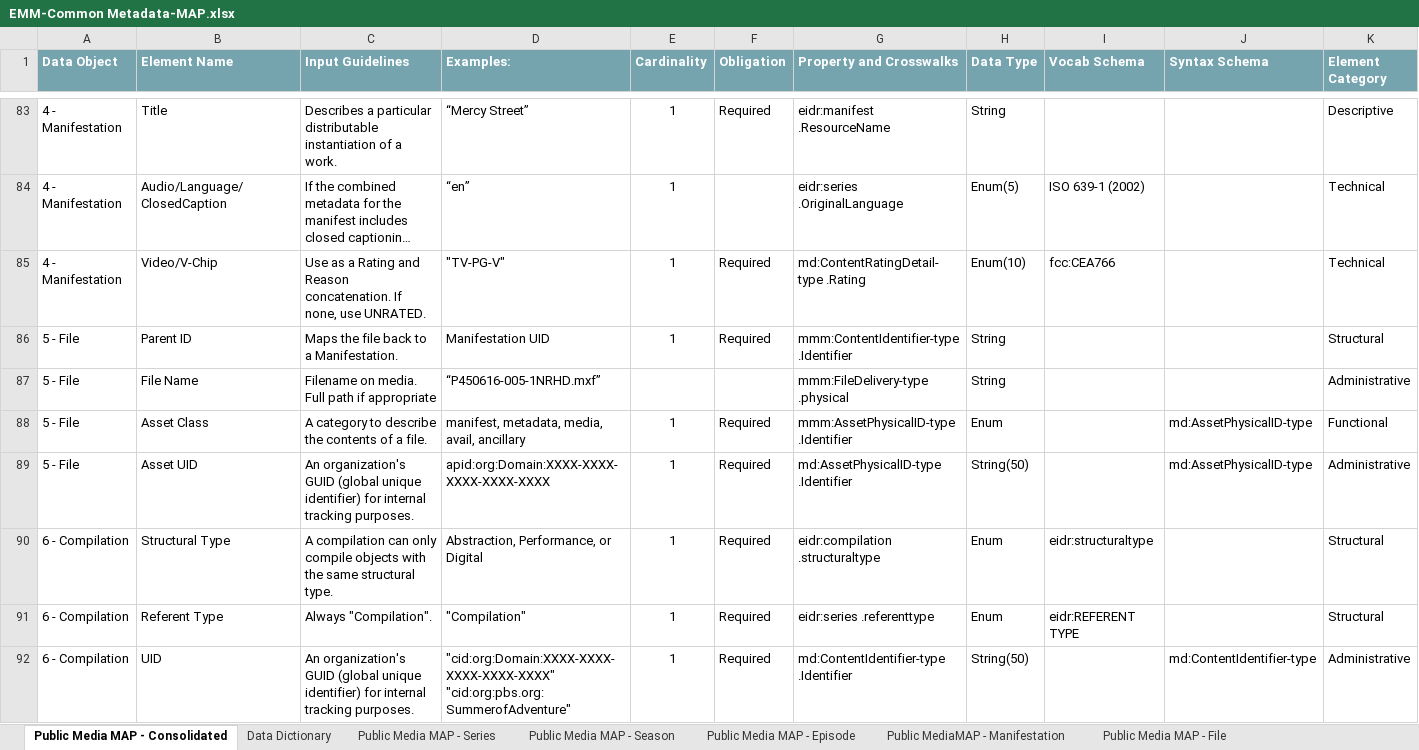
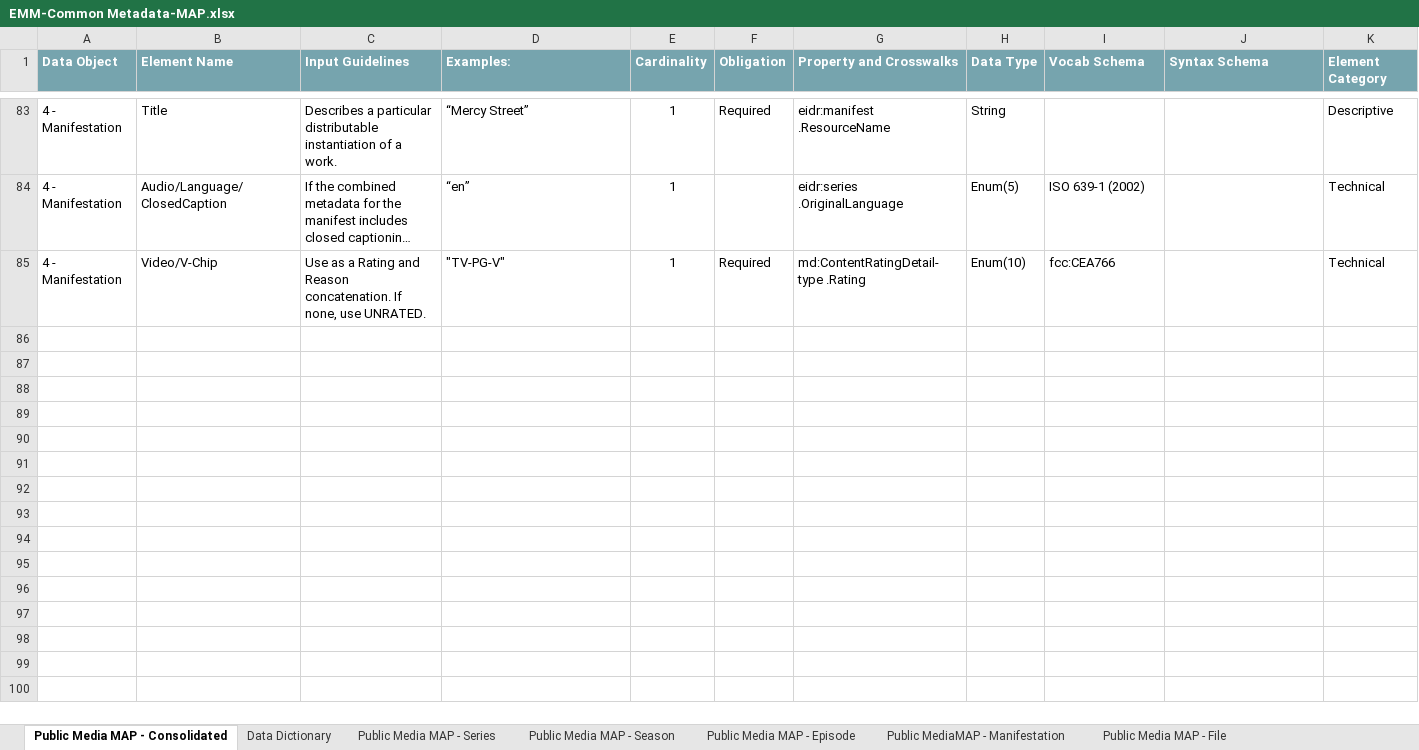
Before and after one commit to pbs-metadata/Enterprise-Metadata-Model, an Excel workbook: Part 2 - Common Metadata/EMM-Common Metadata-MAP.xlsx, sheet Public Media MAP - Consolidated, drawn as a sheet; only a part is shown, gaps mark what is left out; long unchanged cells end in …; values as stored, in another font and other column widths than the file's, no borders; 1 other sheet too large or unreadable and not compared; ↵ is a line break in a cell; the diff covers the shown part only; the diff names each change by its address in the sheet, - before the commit and + after, or states it on an @@ line.

```diff
--- a/Part 2 - Common Metadata/EMM-Common Metadata-MAP.xlsx (sheet Public Media MAP - Consolidated)
+++ b/Part 2 - Common Metadata/EMM-Common Metadata-MAP.xlsx (sheet Public Media MAP - Consolidated)
@@ row 86 hidden: 5 - File | Parent ID | Maps the file back to a Manifestation. | Manifestation UID | 1 | Required | mmm:ContentIdentifier-type .Identifier | String |  |  | Structural @@
@@ row 87 hidden: 5 - File | File Name | Filename on media. ↵ Full path if appropriate | “P450616-005-1NRHD.mxf” |  |  | mmm:FileDelivery-type .physical | String |  |  | Administrative @@
@@ row 88 hidden: 5 - File | Asset Class | A category to describe the contents of a file. | manifest, metadata, media, avail, ancillary | 1 | Required | mmm:AssetPhysicalID-type .Identifier | Enum |  | md:AssetPhysicalID-type | Functional @@
@@ row 89 hidden: 5 - File | Asset UID | An organization's GUID (global unique identifier) for internal tracking purposes. | apid:org:Domain:XXXX-XXXX-XXXX-XXXX-XXXX | 1 | Required | md:AssetPhysicalID-type .Identifier | String(50) |  | md:AssetPhysicalID-type | Administrative @@
@@ row 90 hidden: 6 - Compilation | Structural Type | A compilation can only compile objects with the same structural type. | Abstraction, Performance, or Digital | 1 | Required | eidr:compilation .structuraltype | Enum | eidr:structuraltype |  | Structural @@
@@ row 91 hidden: 6 - Compilation | Referent Type | Always "Compilation". | "Compilation" | 1 | Required | eidr:series .referenttype | Enum | eidr:REFERENT TYPE |  | Structural @@
@@ row 92 hidden: 6 - Compilation | UID | An organization's GUID (global unique identifier) for internal tracking purposes. | "cid:org:Domain:XXXX-XXXX-XXXX-XXXX-XXXX" ↵ "cid:org:pbs.org:SummerofAdventure" | 1 | Required | md:ContentIdentifier-type .Identifier | String(50) |  | md:ContentIdentifier-type | Administrative @@
```
Also changed, not shown: 3 removed rows and 74 hidden or unhidden rows elsewhere in this sheet, sheet Public Media MAP - Series, sheet Public Media MAP - Episode, hidden cells, 1 other file.
